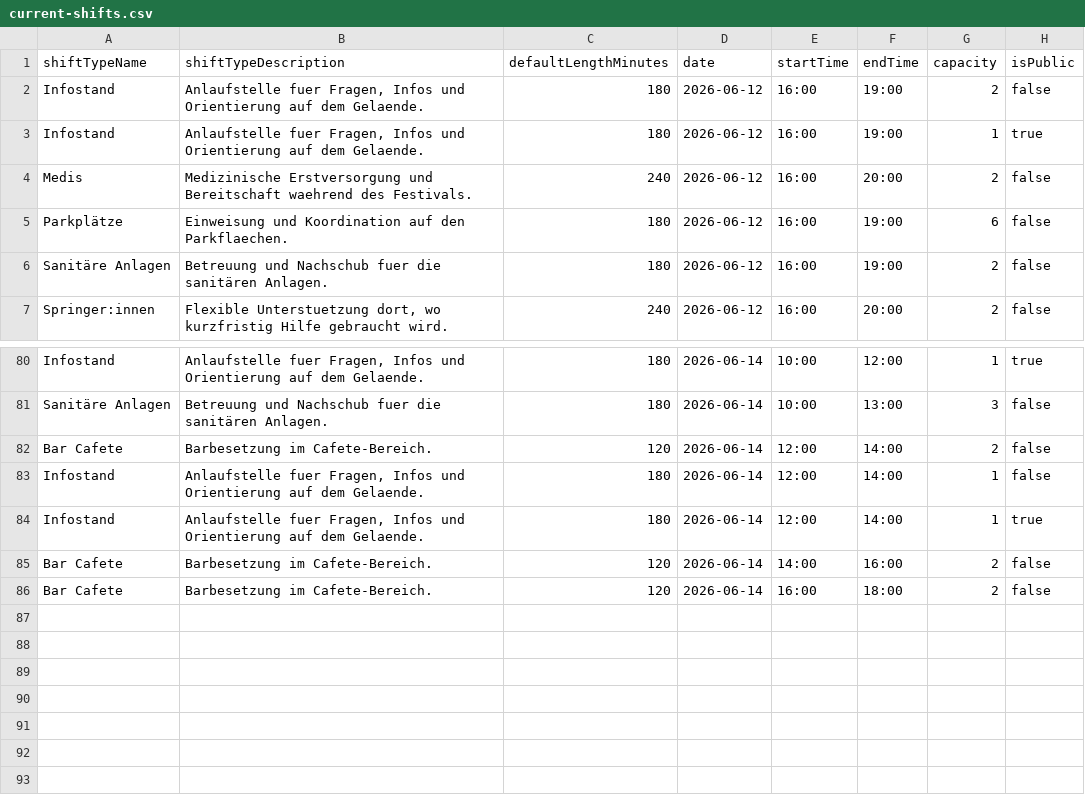
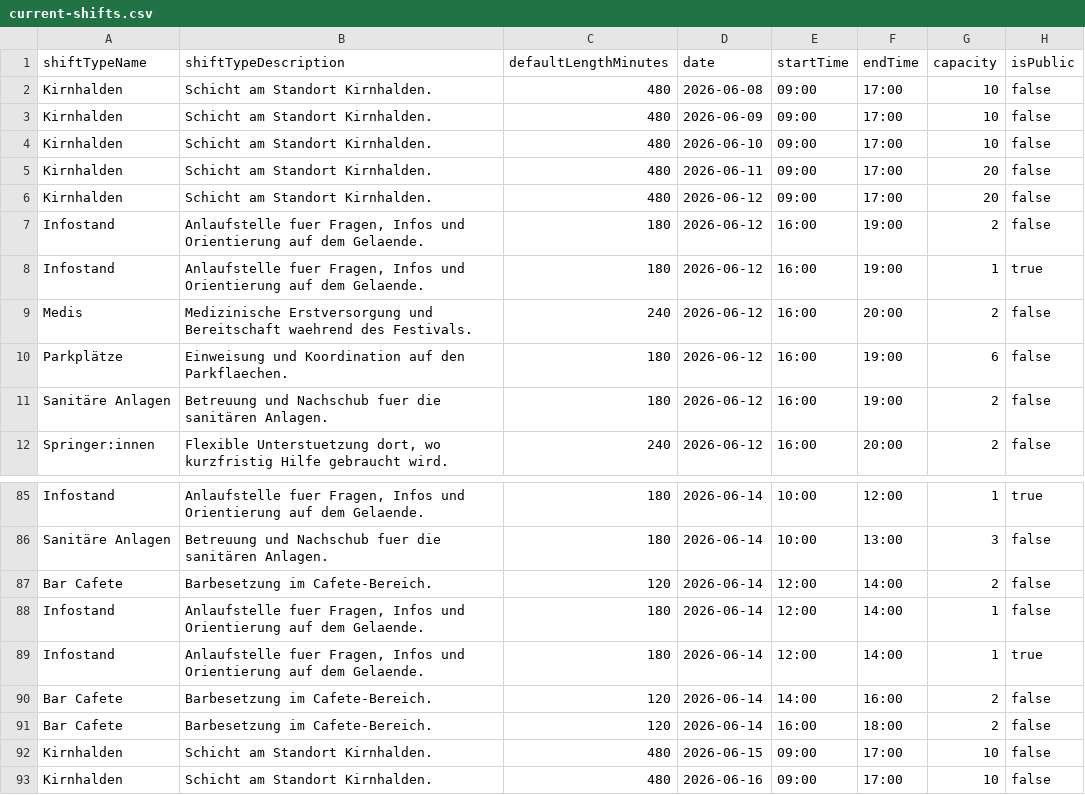
Before and after one commit to philipsometimescodes/shifty, a CSV file: client/public/current-shifts.csv, drawn as a sheet; only a part is shown, gaps mark what is left out; the diff names each change by its address in the sheet, - before the commit and + after, or states it on an @@ line.

```diff
--- a/client/public/current-shifts.csv
+++ b/client/public/current-shifts.csv
+row 2: Kirnhalden | Schicht am Standort Kirnhalden. | 480 | 2026-06-08 | 09:00 | 17:00 | 10 | false
+row 3: Kirnhalden | Schicht am Standort Kirnhalden. | 480 | 2026-06-09 | 09:00 | 17:00 | 10 | false
+row 4: Kirnhalden | Schicht am Standort Kirnhalden. | 480 | 2026-06-10 | 09:00 | 17:00 | 10 | false
+row 5: Kirnhalden | Schicht am Standort Kirnhalden. | 480 | 2026-06-11 | 09:00 | 17:00 | 20 | false
+row 6: Kirnhalden | Schicht am Standort Kirnhalden. | 480 | 2026-06-12 | 09:00 | 17:00 | 20 | false
+row 92: Kirnhalden | Schicht am Standort Kirnhalden. | 480 | 2026-06-15 | 09:00 | 17:00 | 10 | false
+row 93: Kirnhalden | Schicht am Standort Kirnhalden. | 480 | 2026-06-16 | 09:00 | 17:00 | 10 | false
```
Also changed, not shown: 1 other file.
